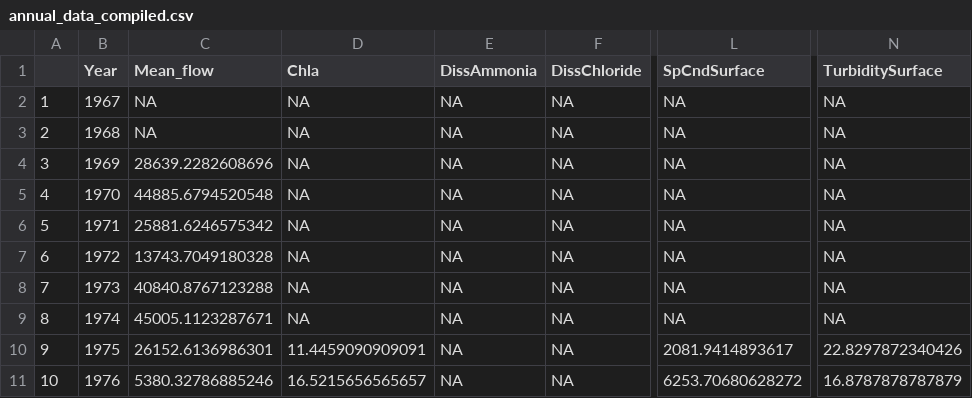
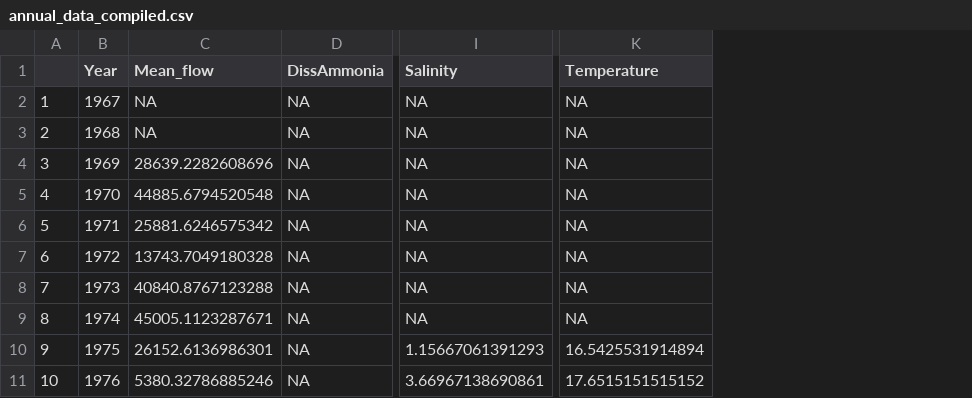
Before and after one commit to Delta-Stewardship-Council/swg-21-foodwebs, a CSV file: data/annual_averages/annual_data_compiled.csv, drawn as a sheet; only a part is shown, gaps mark what is left out; removed rows and columns are numbered as before the commit, all else as after; the diff names each change by its address in the sheet, - before the commit and + after, or states it on an @@ line.

Commit message:
update compiled data

```diff
--- a/data/annual_averages/annual_data_compiled.csv
+++ b/data/annual_averages/annual_data_compiled.csv
-column D (Chla), rows 2-11: NA | NA | NA | NA | NA | NA | NA | NA | 11.4459090909091 | 16.5215656565657
-column F (DissChloride), rows 2-11: all NA
+column I (Salinity), rows 2-11: NA | NA | NA | NA | NA | NA | NA | NA | 1.15667061391293 | 3.66967138690861
-column L (SpCndSurface), rows 2-11: NA | NA | NA | NA | NA | NA | NA | NA | 2081.9414893617 | 6253.70680628272
+column K (Temperature), rows 2-11: NA | NA | NA | NA | NA | NA | NA | NA | 16.5425531914894 | 17.6515151515152
-column N (TurbiditySurface), rows 2-11: NA | NA | NA | NA | NA | NA | NA | NA | 22.8297872340426 | 16.8787878787879
```
Also changed, not shown: 1 other file.
